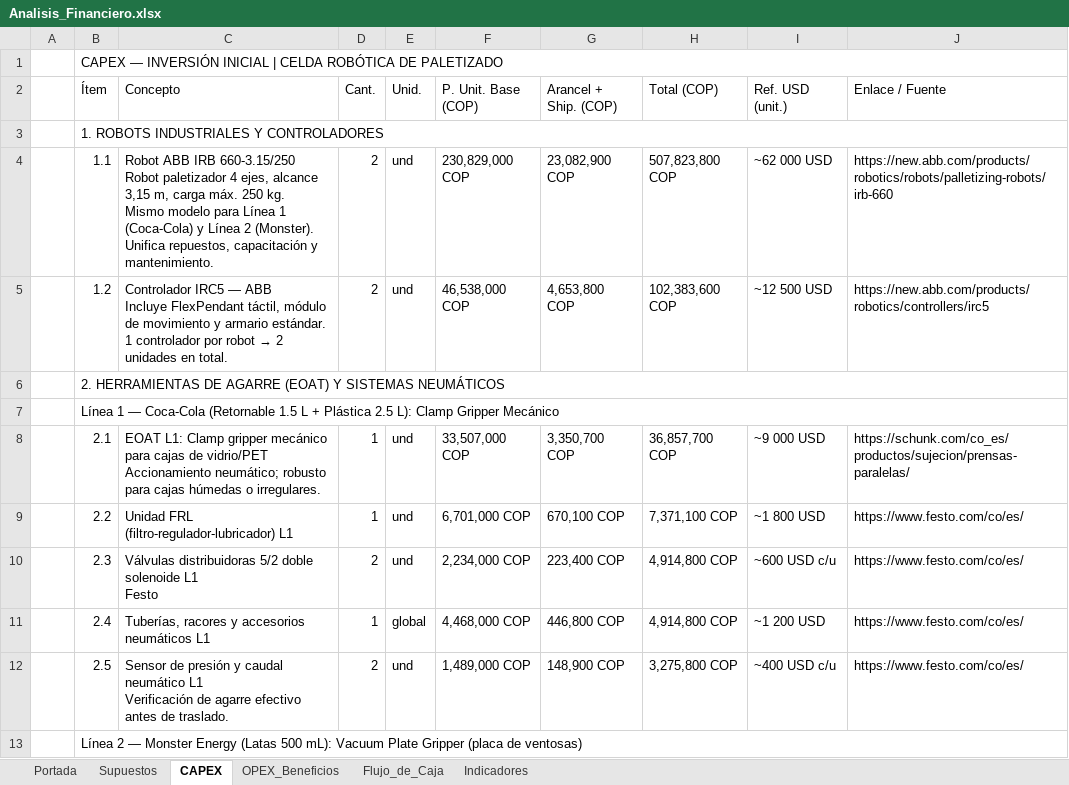
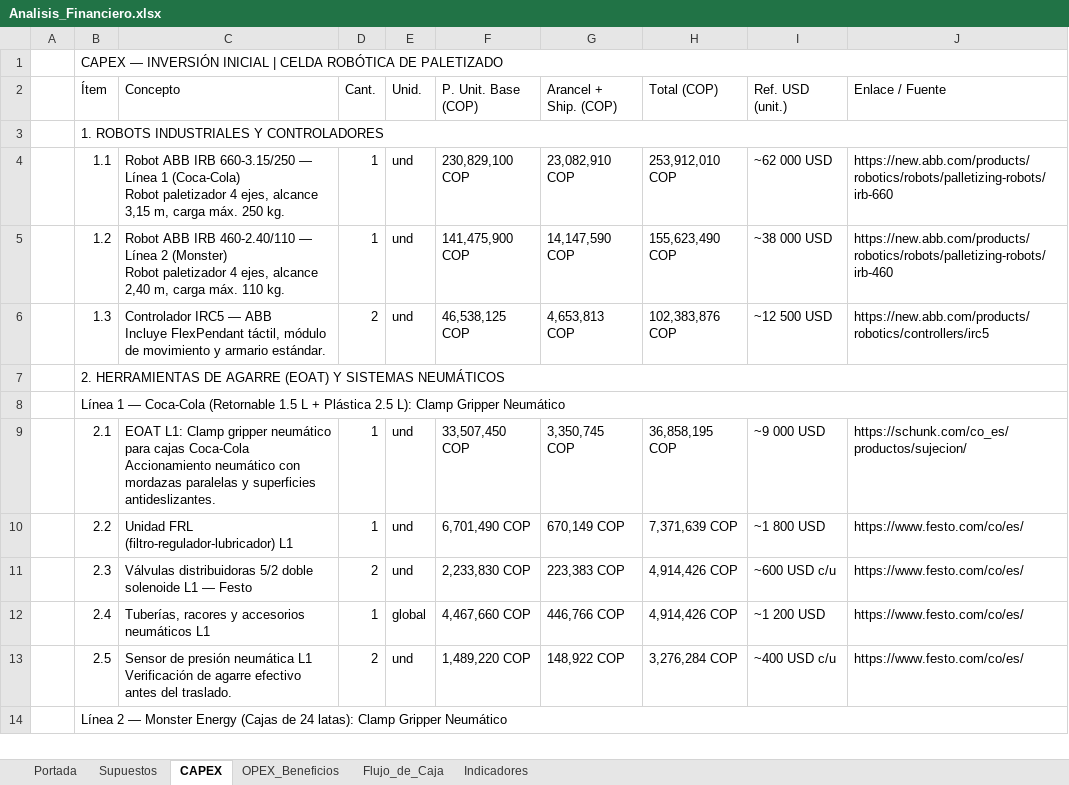
Before and after one commit to MrBrightside8/SincronizadosSA.io, an Excel workbook: Análisis Financiero/Analisis_Financiero.xlsx, sheet CAPEX, drawn as a sheet; only a part is shown; values as stored, in another font and other column widths than the file's, no cell formats; charts and pictures not drawn; addresses are those after the commit; ↵ is a line break in a cell; the diff covers the shown part only; the diff names each change by its address in the sheet, - before the commit and + after, or states it on an @@ line.

Commit message:
Update Analisis_Financiero.xlsx

```diff
--- a/Análisis Financiero/Analisis_Financiero.xlsx (sheet CAPEX)
+++ b/Análisis Financiero/Analisis_Financiero.xlsx (sheet CAPEX)
-C4 (Concepto): …IRB 660-3.15/250 ↵ Robot paletizador 4 ejes, alcance 3,15 m, carga máx. 250 kg. ↵ Mismo modelo para Línea 1 (Coca-Cola) y Línea 2 (Monster). ↵ Unifica repuestos, capacitación y mantenimiento.
+C4 (Concepto): …IRB 660-3.15/250 — Línea 1 (Coca-Cola) ↵ Robot paletizador 4 ejes, alcance 3,15 m, carga máx. 250 kg.
-D4:D5 (Cant.): 2
+D4:D5 (Cant.): 1
-F4 (P. Unit. Base (COP)): 230,829,000 COP
+F4 (P. Unit. Base (COP)): 230,829,100 COP
-G4 (Arancel + Ship. (COP)): 23,082,900 COP
+G4 (Arancel + Ship. (COP)): 23,082,910 COP
-H4 (Total (COP)): 507,823,800 COP
+H4 (Total (COP)): 253,912,010 COP
@@ C5 (Concepto): Controlador IRC5 — ABB ↵ Incluye FlexPendant táctil, módulo de movimiento y armario estándar. ↵ 1 controlador por robot → 2 unidades en total. → Robot ABB IRB 460-2.40/110 — Línea 2 (Monster) ↵ Robot paletizador 4 ejes, alcance 2,40 m, carga máx. 110 kg. @@
-F5 (P. Unit. Base (COP)): 46,538,000 COP
+F5 (P. Unit. Base (COP)): 141,475,900 COP
-G5 (Arancel + Ship. (COP)): 4,653,800 COP
+G5 (Arancel + Ship. (COP)): 14,147,590 COP
-H5 (Total (COP)): 102,383,600 COP
+H5 (Total (COP)): 155,623,490 COP
-I5 (Ref. USD (unit.)): ~12 500 USD
+I5 (Ref. USD (unit.)): ~38 000 USD
-J5 (Enlace / Fuente): https://new.abb.com/products/robotics/controllers/irc5
+J5 (Enlace / Fuente): https://new.abb.com/products/robotics/robots/palletizing-robots/irb-460
+row 6:  | 1.3 | Controlador IRC5 — ABB ↵ Incluye FlexPendant táctil, módulo de movimiento y armario estándar. | 2 | und | 46,538,125 COP | 4,653,813 COP | 102,383,876 COP | ~12 500 USD | https://new.abb.com/products/robotics/controllers/irc5
-B8 (Ítem): …Clamp Gripper Mecánico
+B8 (Ítem): …Clamp Gripper Neumático
-C9 (Concepto): …Clamp gripper mecánico para cajas de vidrio/PET ↵ Accionamiento neumático; robusto para cajas húmedas o irregulares.
+C9 (Concepto): …Clamp gripper neumático para cajas Coca-Cola ↵ Accionamiento neumático con mordazas paralelas y superficies antideslizantes.
-F9 (P. Unit. Base (COP)): 33,507,000 COP
+F9 (P. Unit. Base (COP)): 33,507,450 COP
-G9 (Arancel + Ship. (COP)): 3,350,700 COP
+G9 (Arancel + Ship. (COP)): 3,350,745 COP
-H9 (Total (COP)): 36,857,700 COP
+H9 (Total (COP)): 36,858,195 COP
-J9 (Enlace / Fuente): https://schunk.com/co_es/productos/sujecion/prensas-paralelas/
+J9 (Enlace / Fuente): https://schunk.com/co_es/productos/sujecion/
-F10 (P. Unit. Base (COP)): 6,701,000 COP
+F10 (P. Unit. Base (COP)): 6,701,490 COP
-G10 (Arancel + Ship. (COP)): 670,100 COP
+G10 (Arancel + Ship. (COP)): 670,149 COP
-H10 (Total (COP)): 7,371,100 COP
+H10 (Total (COP)): 7,371,639 COP
-C11 (Concepto): …solenoide L1 ↵ Festo
+C11 (Concepto): …solenoide L1 — Festo
-F11 (P. Unit. Base (COP)): 2,234,000 COP
+F11 (P. Unit. Base (COP)): 2,233,830 COP
-G11 (Arancel + Ship. (COP)): 223,400 COP
+G11 (Arancel + Ship. (COP)): 223,383 COP
-H11:H12 (Total (COP)): 4,914,800 COP
+H11:H12 (Total (COP)): 4,914,426 COP
-F12 (P. Unit. Base (COP)): 4,468,000 COP
+F12 (P. Unit. Base (COP)): 4,467,660 COP
-G12 (Arancel + Ship. (COP)): 446,800 COP
+G12 (Arancel + Ship. (COP)): 446,766 COP
-C13 (Concepto): …de presión y caudal neumático L1 ↵ Verificación de agarre efectivo antes de traslado.
+C13 (Concepto): …de presión neumática L1 ↵ Verificación de agarre efectivo antes del traslado.
-F13 (P. Unit. Base (COP)): 1,489,000 COP
+F13 (P. Unit. Base (COP)): 1,489,220 COP
-G13 (Arancel + Ship. (COP)): 148,900 COP
+G13 (Arancel + Ship. (COP)): 148,922 COP
-H13 (Total (COP)): 3,275,800 COP
+H13 (Total (COP)): 3,276,284 COP
-B14 (Ítem): …Monster Energy (Latas 500 mL): Vacuum Plate Gripper (placa de ventosas)
+B14 (Ítem): …Monster Energy (Cajas de 24 latas): Clamp Gripper Neumático
```
Also changed, not shown: 17 added rows, 1 removed row and 150 edited cells elsewhere in this sheet, sheet Flujo_de_Caja, sheet Supuestos, sheet Indicadores, sheet Portada, sheet OPEX_Beneficios, cell formats, formulas that keep their value, charts or pictures.
